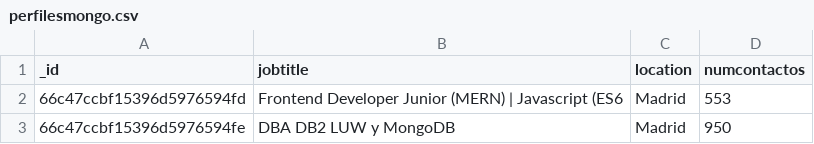
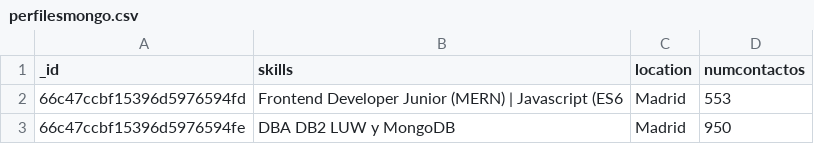
Before and after one commit to carmenntech/Pyspark-Udemy, a CSV file: Ejercicios/01-Ejercicios-RDDs/perfilesmongo.csv, drawn as a sheet; only a part is shown.

```diff
--- a/Ejercicios/01-Ejercicios-RDDs/perfilesmongo.csv
+++ b/Ejercicios/01-Ejercicios-RDDs/perfilesmongo.csv
@@ -1,2 +1,2 @@
-_id;jobtitle;location;numcontactos
+_id;skills;location;numcontactos
 66c47ccbf15396d5976594fd;Frontend Developer Junior (MERN) | Javascript (ES6;Madrid;553
```
Also changed, not shown: 1 other file.
